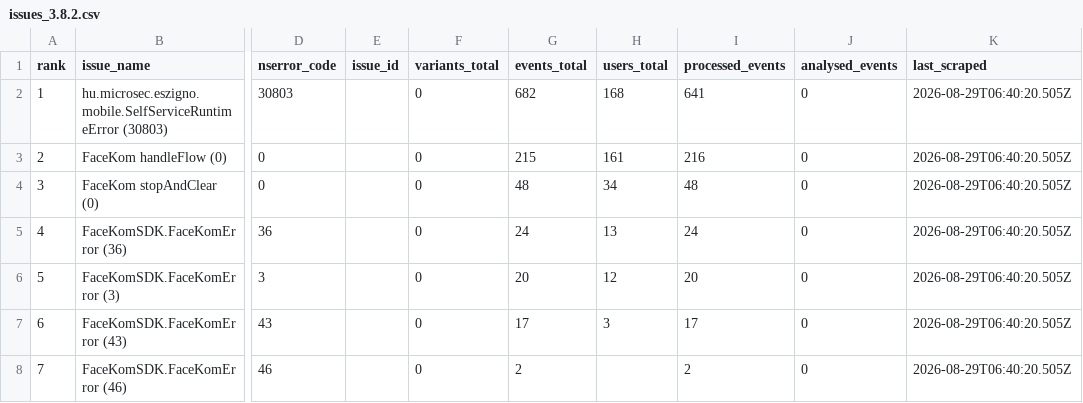
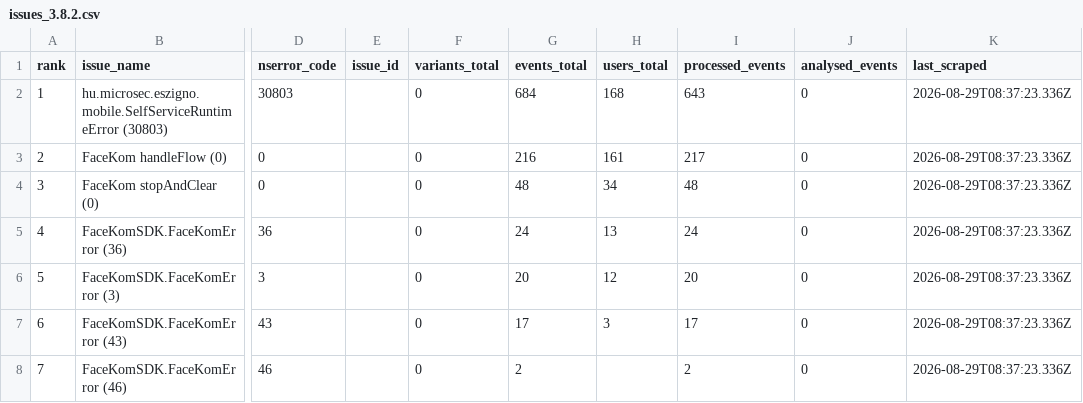
Before and after one commit to glizik/GFK, a CSV file: data/issues_3.8.2.csv, drawn as a sheet; only a part is shown, gaps mark what is left out; the diff names each change by its address in the sheet, - before the commit and + after, or states it on an @@ line.

```diff
--- a/data/issues_3.8.2.csv
+++ b/data/issues_3.8.2.csv
-G2 (events_total): 682
+G2 (events_total): 684
-I2 (processed_events): 641
+I2 (processed_events): 643
-K2:K8 (last_scraped): 2026-08-29T06:40:20.505Z
+K2:K8 (last_scraped): 2026-08-29T08:37:23.336Z
-G3 (events_total): 215
+G3 (events_total): 216
-I3 (processed_events): 216
+I3 (processed_events): 217
```
Also changed, not shown: data/events_3.8.2.csv, 1 other file.
